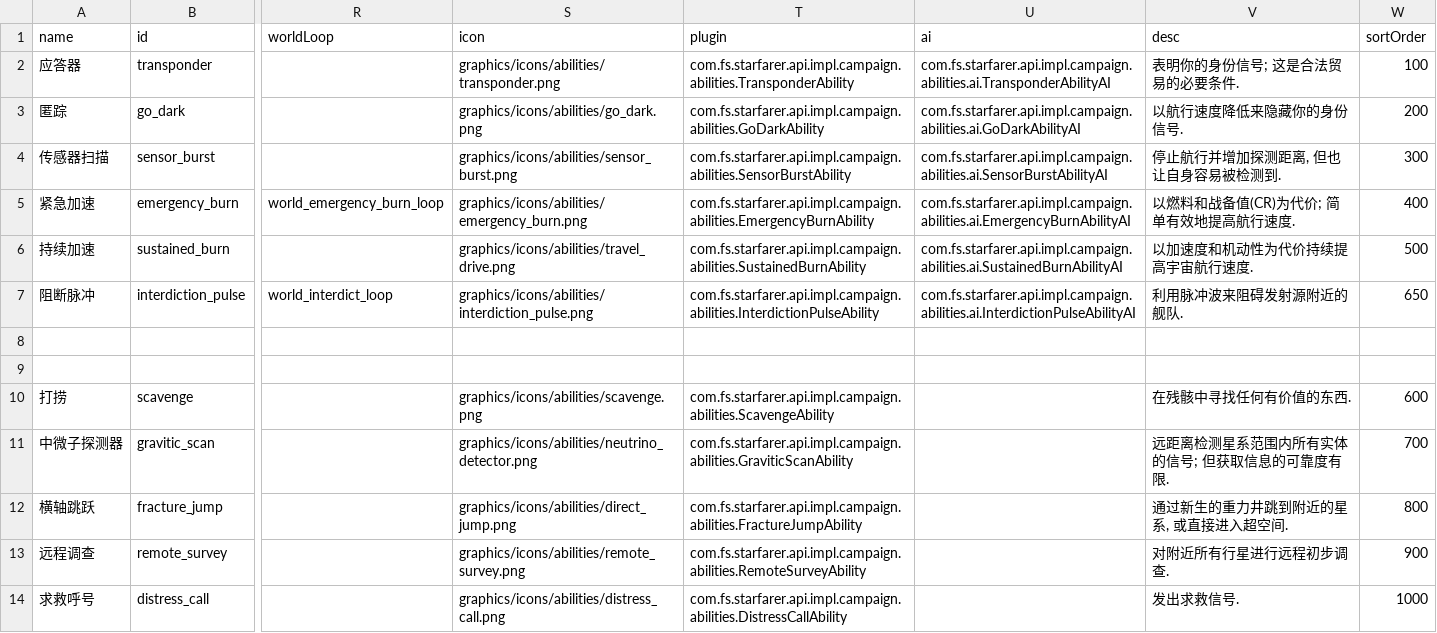
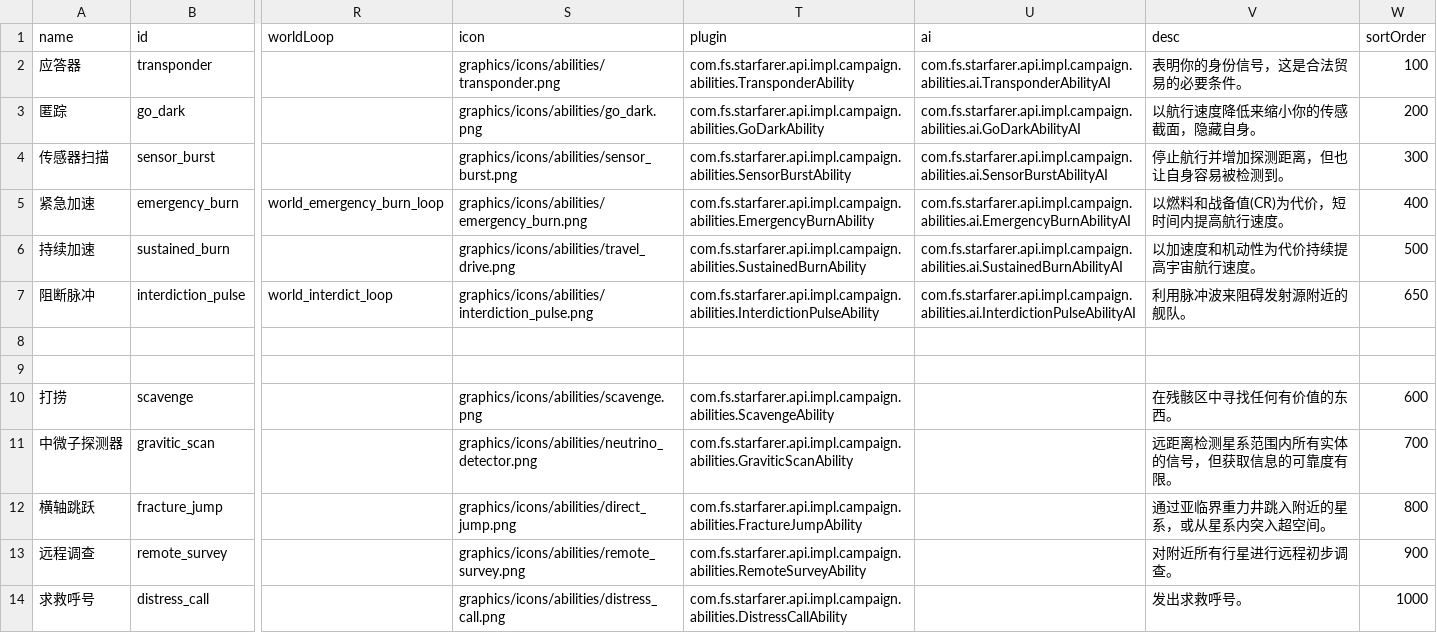
Before and after one commit to TruthOriginem/Starsector-0951-Localization, a CSV file: localization/data/campaign/abilities.csv, drawn as a sheet; only a part is shown, gaps mark what is left out; the diff names each change by its address in the sheet, - before the commit and + after, or states it on an @@ line.

```diff
--- a/localization/data/campaign/abilities.csv
+++ b/localization/data/campaign/abilities.csv
-V2 (desc): 表明你的身份信号; 这是合法贸易的必要条件.
+V2 (desc): 表明你的身份信号，这是合法贸易的必要条件。
-V3 (desc): 以航行速度降低来隐藏你的身份信号.
+V3 (desc): 以航行速度降低来缩小你的传感截面，隐藏自身。
-V4 (desc): 停止航行并增加探测距离, 但也让自身容易被检测到.
+V4 (desc): 停止航行并增加探测距离，但也让自身容易被检测到。
-V5 (desc): 以燃料和战备值(CR)为代价; 简单有效地提高航行速度.
+V5 (desc): 以燃料和战备值(CR)为代价，短时间内提高航行速度。
-V6 (desc): 以加速度和机动性为代价持续提高宇宙航行速度.
+V6 (desc): 以加速度和机动性为代价持续提高宇宙航行速度。
-V7 (desc): 利用脉冲波来阻碍发射源附近的舰队.
+V7 (desc): 利用脉冲波来阻碍发射源附近的舰队。
-V10 (desc): 在残骸中寻找任何有价值的东西.
+V10 (desc): 在残骸区中寻找任何有价值的东西。
-V11 (desc): 远距离检测星系范围内所有实体的信号; 但获取信息的可靠度有限.
+V11 (desc): 远距离检测星系范围内所有实体的信号，但获取信息的可靠度有限。
-V12 (desc): 通过新生的重力井跳到附近的星系, 或直接进入超空间.
+V12 (desc): 通过亚临界重力井跳入附近的星系，或从星系内突入超空间。
-V13 (desc): 对附近所有行星进行远程初步调查.
+V13 (desc): 对附近所有行星进行远程初步调查。
-V14 (desc): 发出求救信号.
+V14 (desc): 发出求救呼号。
```
Also changed, not shown: localization/data/campaign/industries.csv, localization/data/campaign/market_conditions.csv, 8 other files.
